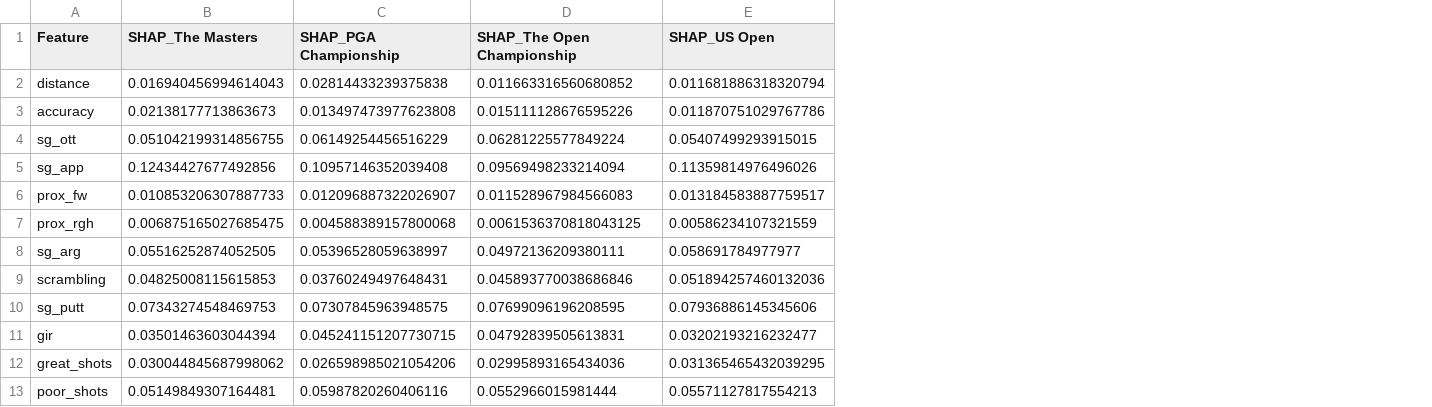
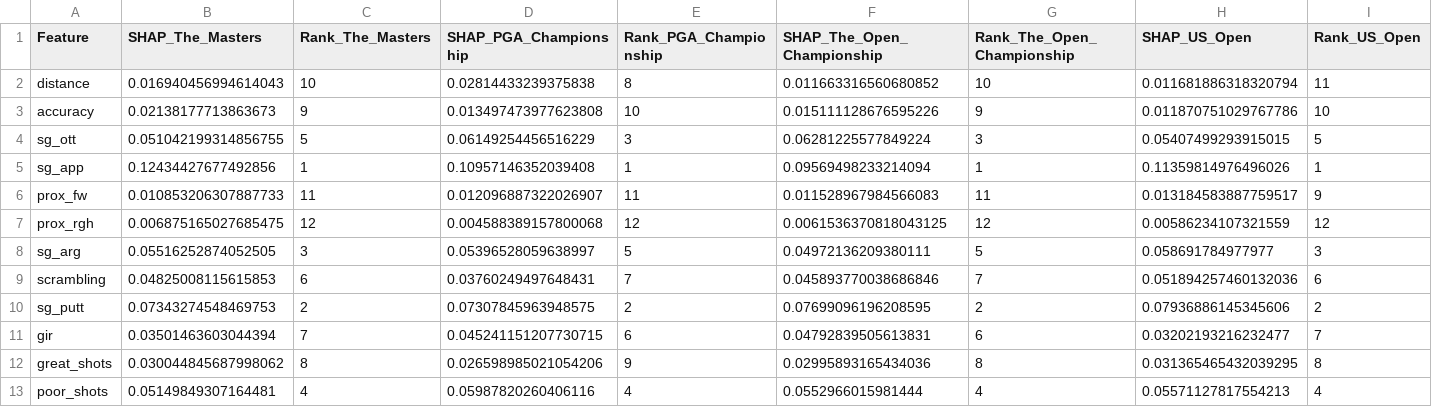
Before and after one commit to pinaluciana/Golf_project, a CSV file: results/3_ML_models/4_shap_per_major_comparison.csv, drawn as a sheet; addresses are those after the commit; the diff names each change by its address in the sheet, - before the commit and + after, or states it on an @@ line.

Commit message:
Modified ML code to ad rank of shap feature importance per major, therefore new results in csv

```diff
--- a/results/3_ML_models/4_shap_per_major_comparison.csv
+++ b/results/3_ML_models/4_shap_per_major_comparison.csv
+column C (Rank_The_Masters), rows 2-13: 10 | 9 | 5 | 1 | 11 | 12 | 3 | 6 | 2 | 7 | 8 | 4
+column E (Rank_PGA_Championship), rows 2-13: 8 | 10 | 3 | 1 | 11 | 12 | 5 | 7 | 2 | 6 | 9 | 4
+column G (Rank_The_Open_Championship), rows 2-13: 10 | 9 | 3 | 1 | 11 | 12 | 5 | 7 | 2 | 6 | 8 | 4
+column I (Rank_US_Open), rows 2-13: 11 | 10 | 5 | 1 | 9 | 12 | 3 | 6 | 2 | 7 | 8 | 4
-B1: SHAP_The Masters
+B1: SHAP_The_Masters
-D1: SHAP_PGA Championship
+D1: SHAP_PGA_Championship
-F1: SHAP_The Open Championship
+F1: SHAP_The_Open_Championship
-H1: SHAP_US Open
+H1: SHAP_US_Open
```
Also changed, not shown: 1 other file.
